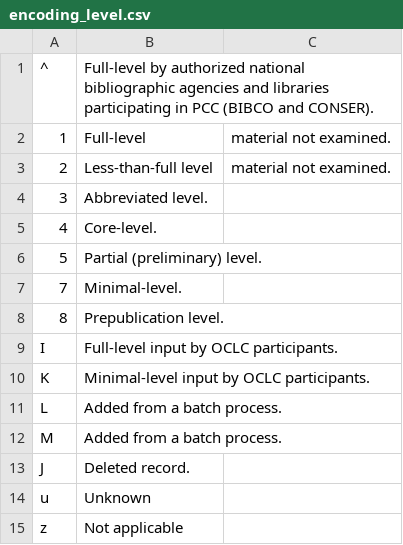
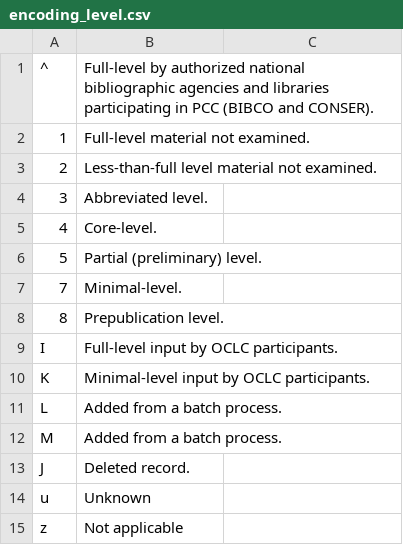
Before and after one commit to tsboom/dwetl, a CSV file: lookup_tables/encoding_level.csv, drawn as a sheet.

Commit message:
LIBILS-434. tests for lookup tables added.

```diff
--- a/lookup_tables/encoding_level.csv
+++ b/lookup_tables/encoding_level.csv
@@ -1,4 +1,4 @@
 ^,Full-level by authorized national bibliographic agencies and libraries participating in PCC (BIBCO and CONSER).
-1,Full-level, material not examined.
-2,Less-than-full level, material not examined.
+1,Full-level material not examined.
+2,Less-than-full level material not examined.
 3,Abbreviated level.
```
Also changed, not shown: 3 other files.
